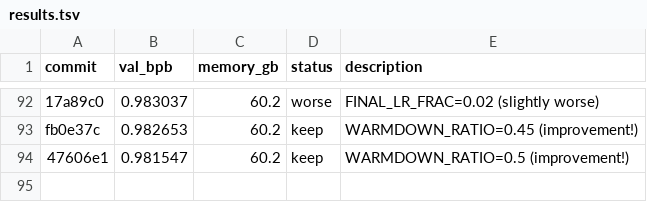
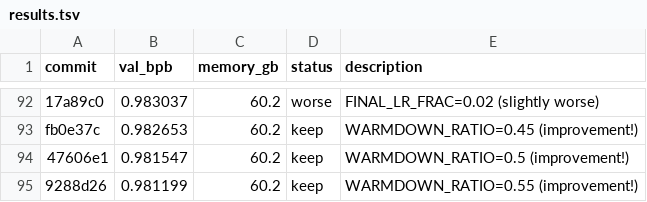
Before and after one commit to quietsmile/autoresearch, a TSV file: results.tsv, drawn as a sheet; only a part is shown, gaps mark what is left out.

Commit message:
Experiment 94: Try WARMDOWN_RATIO=0.6 (keep pushing warmdown)

```diff
--- a/results.tsv
+++ b/results.tsv
@@ -94 +94,2 @@ fb0e37c	0.982653	60.2	keep	WARMDOWN_RATIO=0.45 (improvement!)
 47606e1	0.981547	60.2	keep	WARMDOWN_RATIO=0.5 (improvement!)
+9288d26	0.981199	60.2	keep	WARMDOWN_RATIO=0.55 (improvement!)
```
Also changed, not shown: 1 other file.
